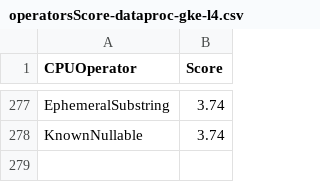
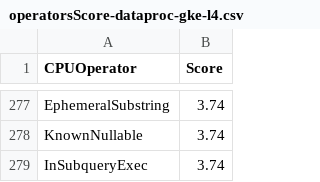
Before and after one commit to NVIDIA/spark-rapids-tools, a CSV file: core/src/main/resources/operatorsScore-dataproc-gke-l4.csv, drawn as a sheet; only a part is shown, gaps mark what is left out; the diff names each change by its address in the sheet, - before the commit and + after, or states it on an @@ line.

```diff
--- a/core/src/main/resources/operatorsScore-dataproc-gke-l4.csv
+++ b/core/src/main/resources/operatorsScore-dataproc-gke-l4.csv
+row 279: InSubqueryExec | 3.74
```
Also changed, not shown: core/src/main/resources/operatorsScore-databricks-aws-a10G.csv, core/src/main/resources/operatorsScore-databricks-azure-t4.csv, 8 other files.
